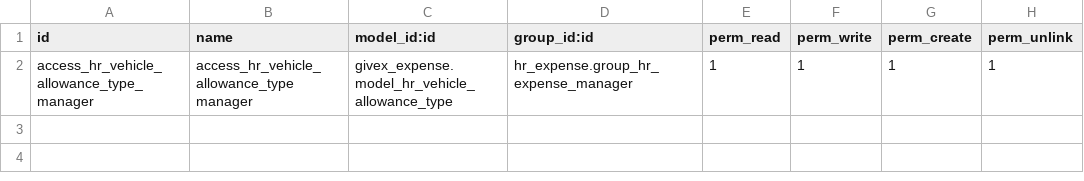
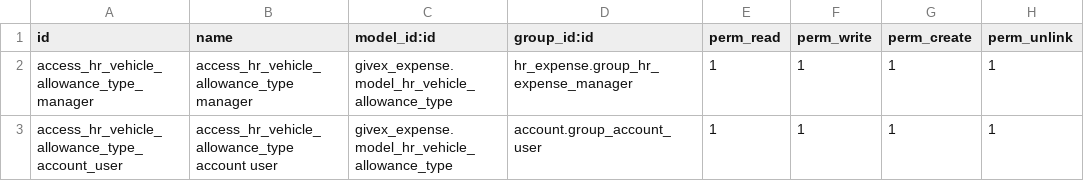
Before and after one commit to nadir-messaoudene/GivexERP, a CSV file: custom-addons/givex_expense/security/ir.model.access.csv, drawn as a sheet; the diff names each change by its address in the sheet, - before the commit and + after, or states it on an @@ line.

Commit message:
[ADD] givex_expense: add user privilege to expense app.

```diff
--- a/custom-addons/givex_expense/security/ir.model.access.csv
+++ b/custom-addons/givex_expense/security/ir.model.access.csv
+row 3: access_hr_vehicle_allowance_type_account_user | access_hr_vehicle_allowance_type account user | givex_expense.model_hr_vehicle_allowance_type | account.group_account_user | 1 | 1 | 1 | 1
```
Also changed, not shown: 2 other files.
